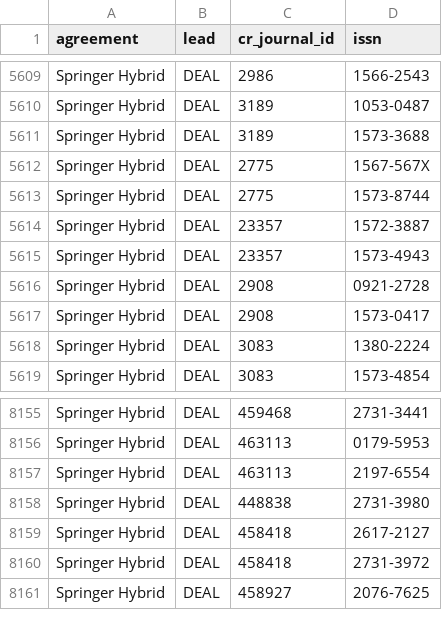
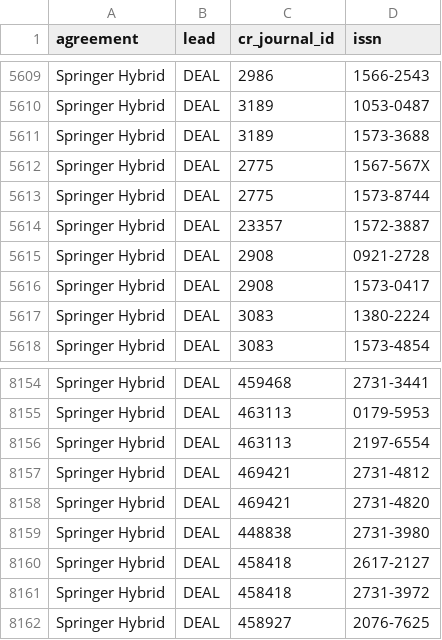
Before and after one commit to subugoe/hoaddata, a CSV file: data-raw/oam_hybrid_jns.csv, drawn as a sheet; only a part is shown, gaps mark what is left out; removed rows and columns are numbered as before the commit, all else as after; the diff names each change by its address in the sheet, - before the commit and + after, or states it on an @@ line.

```diff
--- a/data-raw/oam_hybrid_jns.csv
+++ b/data-raw/oam_hybrid_jns.csv
-row 5615: Springer Hybrid | DEAL | 23357 | 1573-4943
+row 8157: Springer Hybrid | DEAL | 469421 | 2731-4812
+row 8158: Springer Hybrid | DEAL | 469421 | 2731-4820
```
Also changed, not shown: 5 other files.
